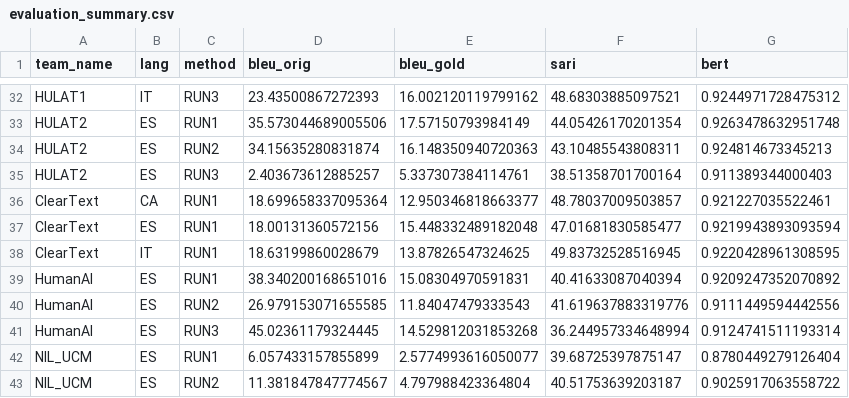
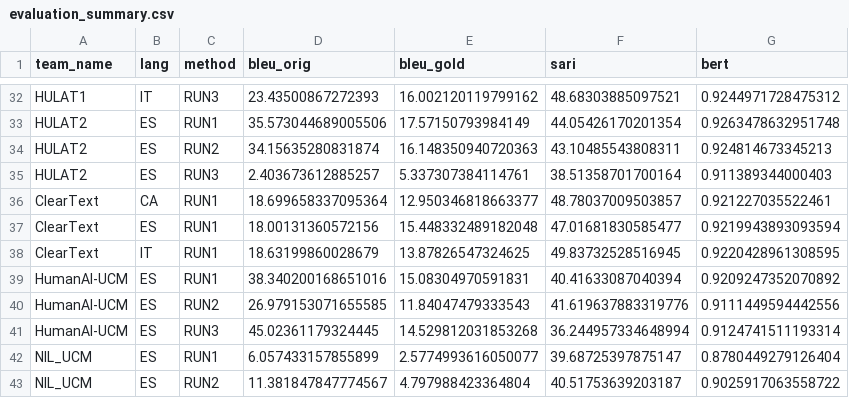
Before and after one commit to LaSTUS-TALN-UPF/mertrans-iberlef-2026, a CSV file: assets/data/scores/evaluation_summary.csv, drawn as a sheet; only a part is shown, gaps mark what is left out.

Commit message:
update evaluation_summary.csv to reflect HumanAI-UCM naming convention

```diff
--- a/assets/data/scores/evaluation_summary.csv
+++ b/assets/data/scores/evaluation_summary.csv
@@ -38,5 +38,5 @@ ClearText,ES,RUN1,18.00131360572156,15.448332489182048,47.01681830585477,0.92199
 ClearText,IT,RUN1,18.63199860028679,13.87826547324625,49.83732528516945,0.9220428961308595
-HumanAI,ES,RUN1,38.340200168651016,15.08304970591831,40.41633087040394,0.9209247352070892
-HumanAI,ES,RUN2,26.979153071655585,11.84047479333543,41.619637883319776,0.9111449594442556
-HumanAI,ES,RUN3,45.02361179324445,14.529812031853268,36.244957334648994,0.9124741511193314
+HumanAI-UCM,ES,RUN1,38.340200168651016,15.08304970591831,40.41633087040394,0.9209247352070892
+HumanAI-UCM,ES,RUN2,26.979153071655585,11.84047479333543,41.619637883319776,0.9111449594442556
+HumanAI-UCM,ES,RUN3,45.02361179324445,14.529812031853268,36.244957334648994,0.9124741511193314
 NIL_UCM,ES,RUN1,6.057433157855899,2.5774993616050077,39.68725397875147,0.8780449279126404
```
